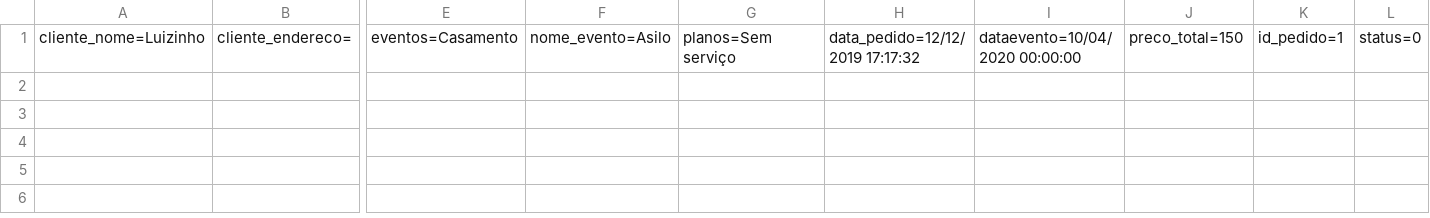
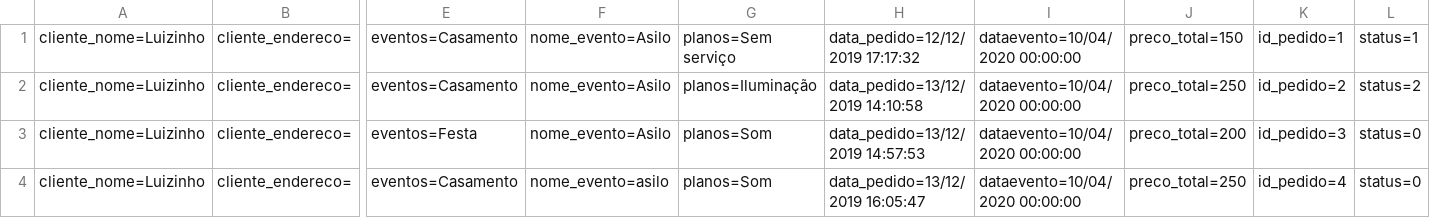
Before and after one commit to luizfelipebraga/RoletopMVC, a CSV file: Database/Pedido.csv, drawn as a sheet; only a part is shown, gaps mark what is left out; rows hold the shown columns only; the diff names each change by its address in the sheet, - before the commit and + after, or states it on an @@ line.

```diff
--- a/Database/Pedido.csv
+++ b/Database/Pedido.csv
-L1: status=0
+L1: status=1
+row 2: cliente_nome=Luizinho | cliente_endereco= | eventos=Casamento | nome_evento=Asilo | planos=Iluminação | data_pedido=13/12/2019 14:10:58 | dataevento=10/04/2020 00:00:00 | preco_total=250 | id_pedido=2 | status=2
+row 3: cliente_nome=Luizinho | cliente_endereco= | eventos=Festa | nome_evento=Asilo | planos=Som | data_pedido=13/12/2019 14:57:53 | dataevento=10/04/2020 00:00:00 | preco_total=200 | id_pedido=3 | status=0
+row 4: cliente_nome=Luizinho | cliente_endereco= | eventos=Casamento | nome_evento=asilo | planos=Som | data_pedido=13/12/2019 16:05:47 | dataevento=10/04/2020 00:00:00 | preco_total=250 | id_pedido=4 | status=0
```
Also changed, not shown: 24 other files.
